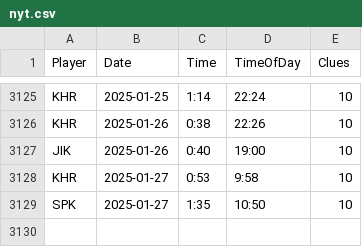
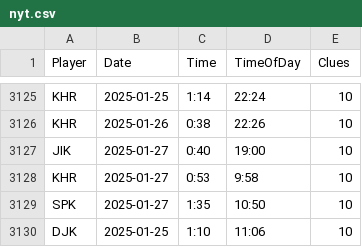
Before and after one commit to spkaluzny/nyt_mini_crossword, a CSV file: data/nyt.csv, drawn as a sheet; only a part is shown, gaps mark what is left out.

Commit message:
Added new observations

```diff
--- a/data/nyt.csv
+++ b/data/nyt.csv
@@ -3126,4 +3126,5 @@ KHR,2025-01-25,1:14,22:24,10
 KHR,2025-01-26,0:38,22:26,10
-JIK,2025-01-26,0:40,19:00,10
+JIK,2025-01-27,0:40,19:00,10
 KHR,2025-01-27,0:53,9:58,10
 SPK,2025-01-27,1:35,10:50,10
+DJK,2025-01-25,1:10,11:06,10
```
